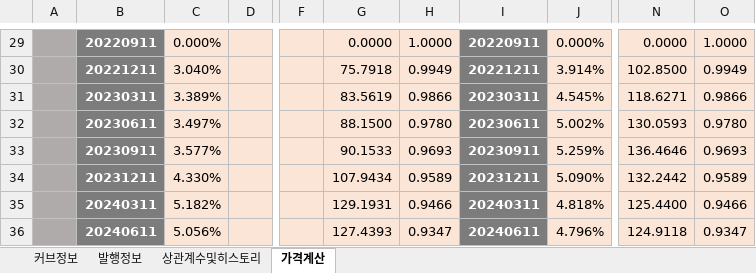
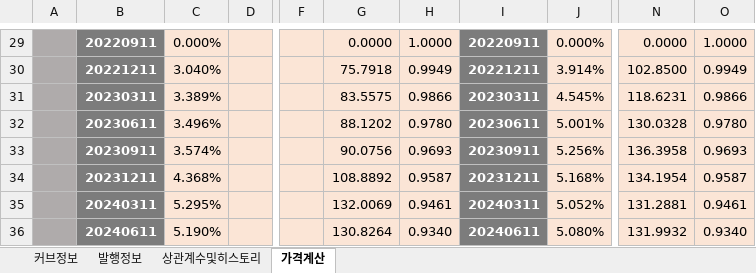
Before and after one commit to ciiadaesun/QuantCpp, an Excel workbook: IRPhaseStructuredSwap/IRPhaseStructuredSwap.xlsm, sheet 가격계산, drawn as a sheet; only a part is shown, gaps mark what is left out; values as stored, in another font and other column widths than the file's, no borders; charts and pictures not drawn; the diff covers the shown part only; the diff names each change by its address in the sheet, - before the commit and + after, or states it on an @@ line.

```diff
--- a/IRPhaseStructuredSwap/IRPhaseStructuredSwap.xlsm (sheet 가격계산)
+++ b/IRPhaseStructuredSwap/IRPhaseStructuredSwap.xlsm (sheet 가격계산)
-G31: 83.5619
+G31: 83.5575
-N31: 118.6271
+N31: 118.6231
-C32: 3.497%
+C32: 3.496%
-G32: 88.1500
+G32: 88.1202
-J32: 5.002%
+J32: 5.001%
-N32: 130.0593
+N32: 130.0328
-C33: 3.577%
+C33: 3.574%
-G33: 90.1533
+G33: 90.0756
-J33: 5.259%
+J33: 5.256%
-N33: 136.4646
+N33: 136.3958
-C34: 4.330%
+C34: 4.368%
-G34: 107.9434
+G34: 108.8892
-H34: 0.9589
+H34: 0.9587
-J34: 5.090%
+J34: 5.168%
-N34: 132.2442
+N34: 134.1954
-O34: 0.9589
+O34: 0.9587
-C35: 5.182%
+C35: 5.295%
-G35: 129.1931
+G35: 132.0069
-H35: 0.9466
+H35: 0.9461
-J35: 4.818%
+J35: 5.052%
-N35: 125.4400
+N35: 131.2881
-O35: 0.9466
+O35: 0.9461
-C36: 5.056%
+C36: 5.190%
-G36: 127.4393
+G36: 130.8264
-H36: 0.9347
+H36: 0.9340
-J36: 4.796%
+J36: 5.080%
-N36: 124.9118
+N36: 131.9932
-O36: 0.9347
+O36: 0.9340
```
Also changed, not shown: 85 edited cells elsewhere in this sheet, sheet 발행정보, 32 other files.
